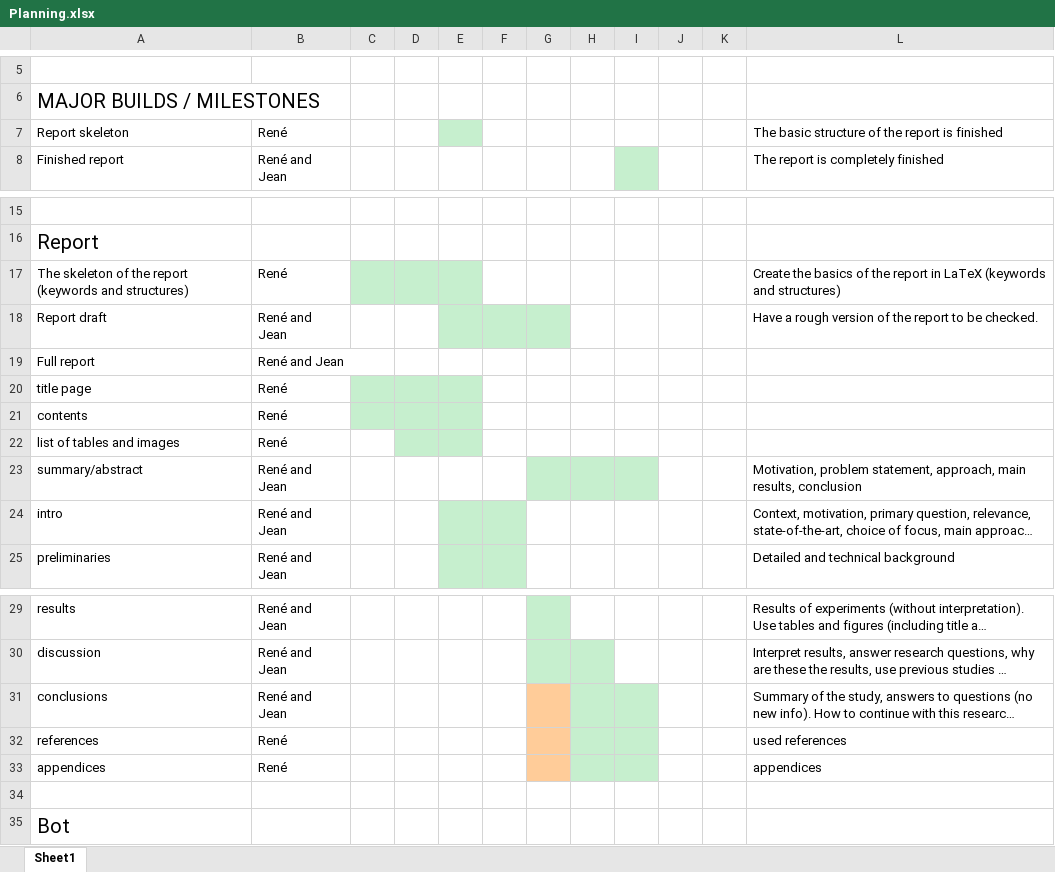
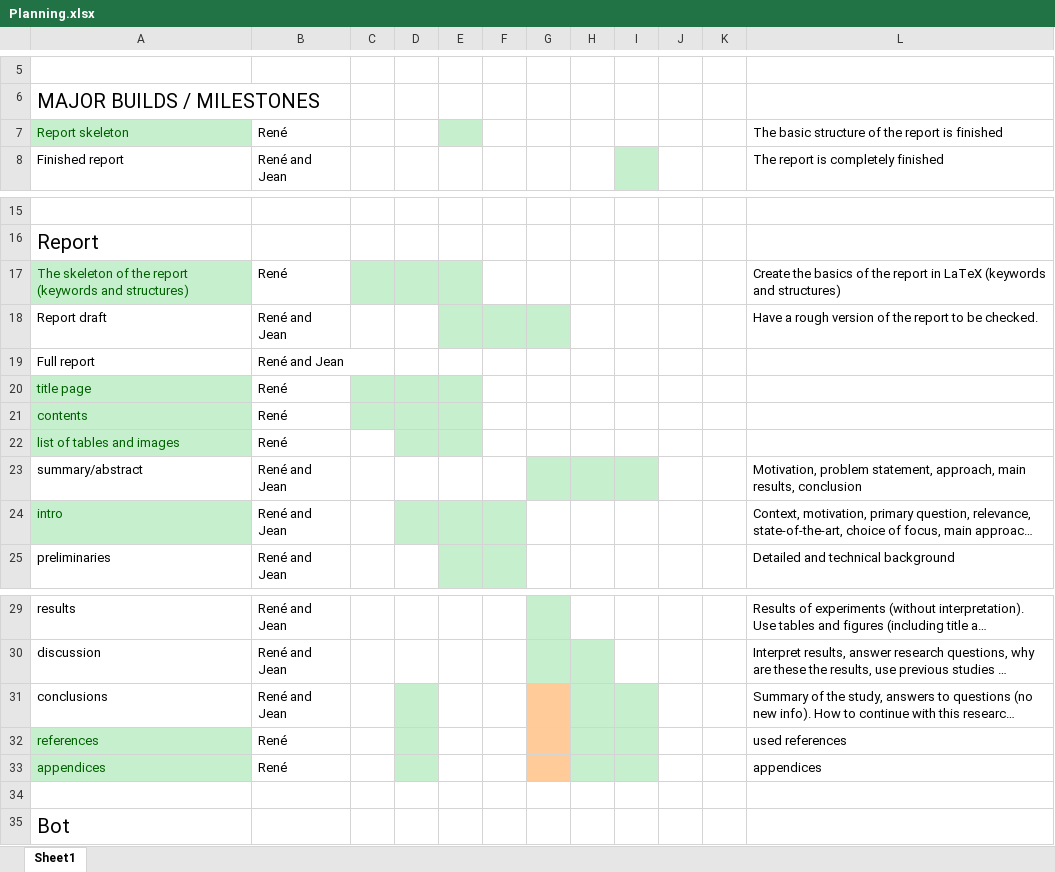
Before and after one commit to renesteeman/Project1-2_Group4, an Excel workbook: Organization/Planning.xlsx, sheet Sheet1, drawn as a sheet; only a part is shown, gaps mark what is left out; long unchanged cells end in …; values as stored, in another font and other column widths than the file's, no borders; the diff names each change by its address in the sheet, - before the commit and + after, or states it on an @@ line.

```diff
--- a/Organization/Planning.xlsx (sheet Sheet1)
+++ b/Organization/Planning.xlsx (sheet Sheet1)
@@ A7 fill: none → #C6EFCE, text colour: black → #006100 @@
@@ A17 fill: none → #C6EFCE, text colour: black → #006100 @@
@@ A20:A22 fill: none → #C6EFCE, text colour: black → #006100 @@
@@ A24 fill: none → #C6EFCE, text colour: black → #006100 @@
-D24 fill: none
+D24 fill: #C6EFCE
-D31:D33 fill: none
+D31:D33 fill: #C6EFCE
@@ A32:A33 fill: none → #C6EFCE, text colour: black → #006100 @@
```
Also changed, not shown: 6 other files.
